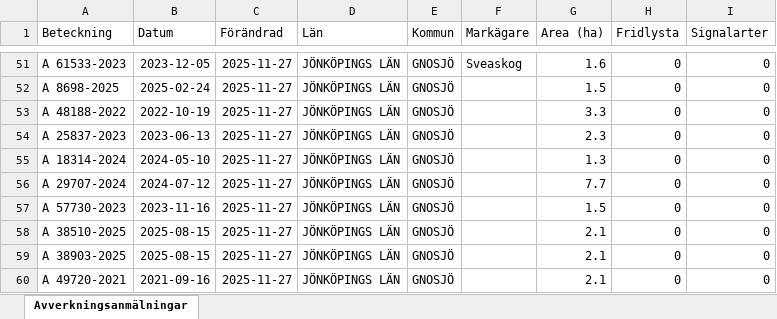
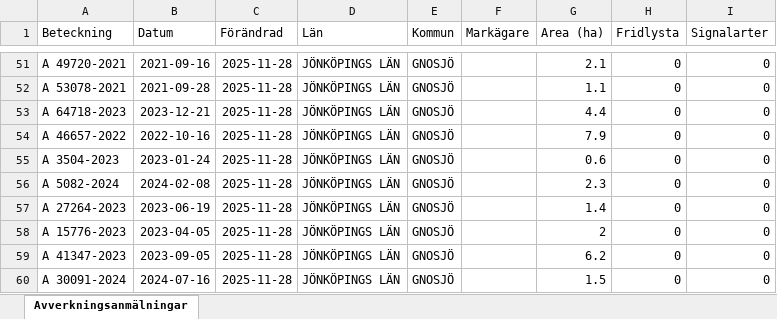
Before and after one commit to klasma/Logging_0617, an Excel workbook: Översikt GNOSJÖ.xlsx, sheet Avverkningsanmälningar, drawn as a sheet; only a part is shown, gaps mark what is left out; values as stored, in another font and other column widths than the file's, no borders; the diff covers the shown part only; the diff names each change by its address in the sheet, - before the commit and + after, or states it on an @@ line.

```diff
--- a/Översikt GNOSJÖ.xlsx (sheet Avverkningsanmälningar)
+++ b/Översikt GNOSJÖ.xlsx (sheet Avverkningsanmälningar)
-A51 (Beteckning): A 61533-2023
+A51 (Beteckning): A 49720-2021
-B51 (Datum): 2023-12-05
+B51 (Datum): 2021-09-16
-C51:C60 (Förändrad): 2025-11-27
+C51:C60 (Förändrad): 2025-11-28
-F51 (Markägare): Sveaskog
+F51 (Markägare): (empty)
-G51 (Area (ha)): 1.6
+G51 (Area (ha)): 2.1
-A52 (Beteckning): A 8698-2025
+A52 (Beteckning): A 53078-2021
-B52 (Datum): 2025-02-24
+B52 (Datum): 2021-09-28
-G52 (Area (ha)): 1.5
+G52 (Area (ha)): 1.1
-A53 (Beteckning): A 48188-2022
+A53 (Beteckning): A 64718-2023
-B53 (Datum): 2022-10-19
+B53 (Datum): 2023-12-21
-G53 (Area (ha)): 3.3
+G53 (Area (ha)): 4.4
-A54 (Beteckning): A 25837-2023
+A54 (Beteckning): A 46657-2022
-B54 (Datum): 2023-06-13
+B54 (Datum): 2022-10-16
-G54 (Area (ha)): 2.3
+G54 (Area (ha)): 7.9
-A55 (Beteckning): A 18314-2024
+A55 (Beteckning): A 3504-2023
-B55 (Datum): 2024-05-10
+B55 (Datum): 2023-01-24
-G55 (Area (ha)): 1.3
+G55 (Area (ha)): 0.6
-A56 (Beteckning): A 29707-2024
+A56 (Beteckning): A 5082-2024
-B56 (Datum): 2024-07-12
+B56 (Datum): 2024-02-08
-G56 (Area (ha)): 7.7
+G56 (Area (ha)): 2.3
-A57 (Beteckning): A 57730-2023
+A57 (Beteckning): A 27264-2023
-B57 (Datum): 2023-11-16
+B57 (Datum): 2023-06-19
-G57 (Area (ha)): 1.5
+G57 (Area (ha)): 1.4
-A58 (Beteckning): A 38510-2025
+A58 (Beteckning): A 15776-2023
-B58 (Datum): 2025-08-15
+B58 (Datum): 2023-04-05
-G58 (Area (ha)): 2.1
+G58 (Area (ha)): 2
-A59 (Beteckning): A 38903-2025
+A59 (Beteckning): A 41347-2023
-B59 (Datum): 2025-08-15
+B59 (Datum): 2023-09-05
-G59 (Area (ha)): 2.1
+G59 (Area (ha)): 6.2
-A60 (Beteckning): A 49720-2021
+A60 (Beteckning): A 30091-2024
-B60 (Datum): 2021-09-16
+B60 (Datum): 2024-07-16
-G60 (Area (ha)): 2.1
+G60 (Area (ha)): 1.5
```
Also changed, not shown: 900 edited cells elsewhere in this sheet, artfynd/A 30078-2022 artfynd.xlsx, artfynd/A 38197-2025 artfynd.xlsx, 19 other files.
